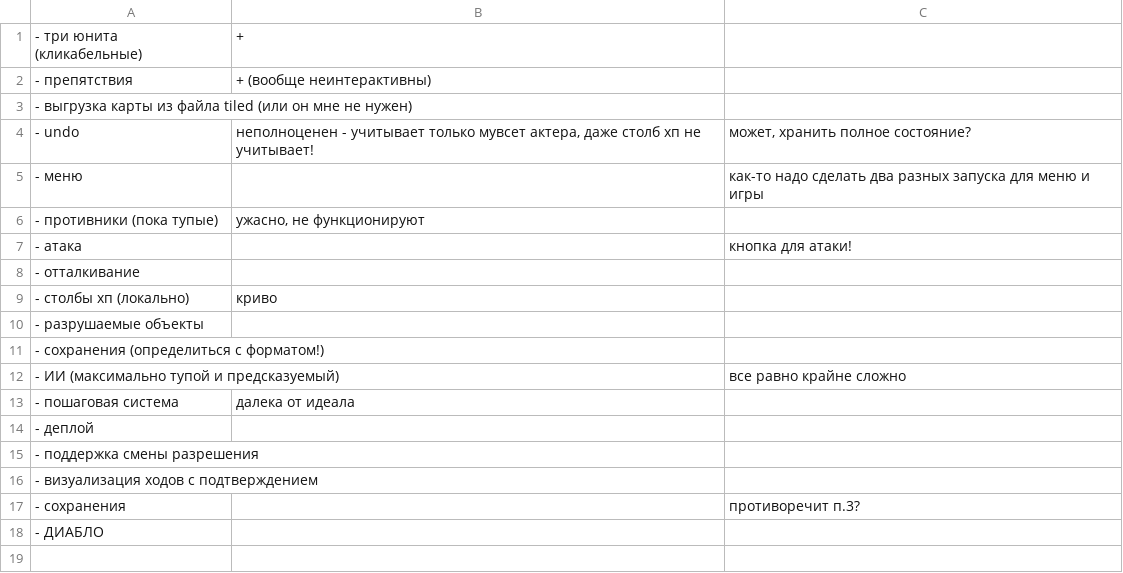
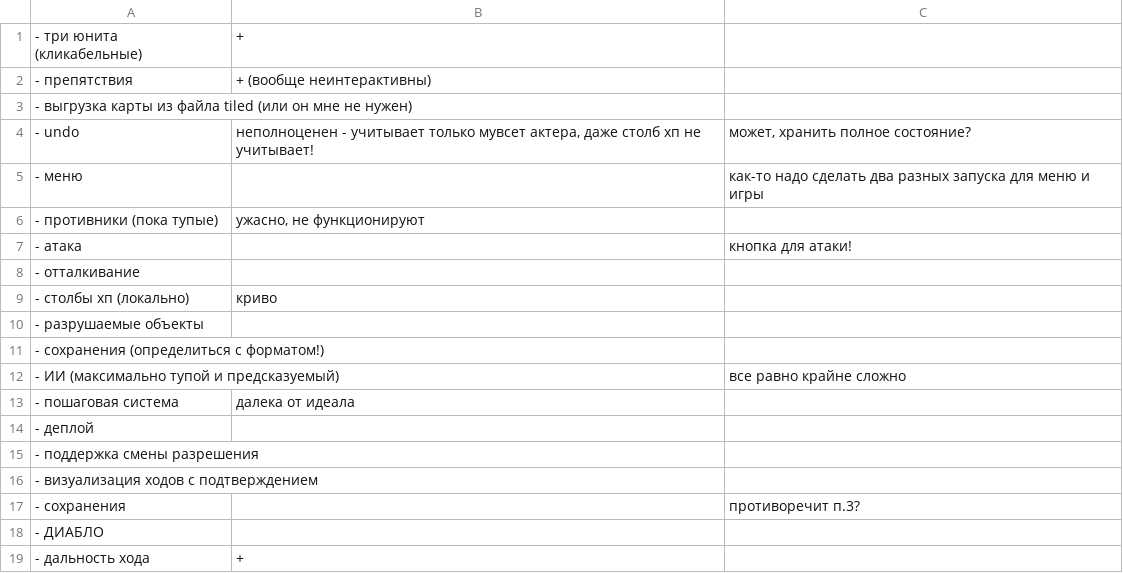
Before and after one commit to 80STH/NGTBS-3, a CSV file: todo.csv, drawn as a sheet; the diff names each change by its address in the sheet, - before the commit and + after, or states it on an @@ line.

```diff
--- a/todo.csv
+++ b/todo.csv
+row 19: - дальность хода | +
```
Also changed, not shown: 1 other file.
